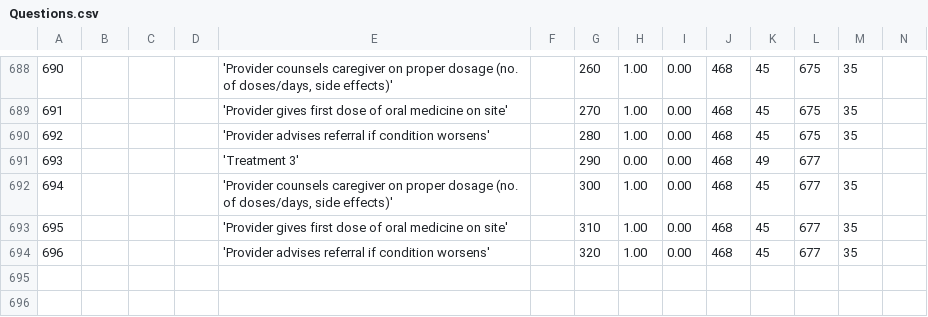
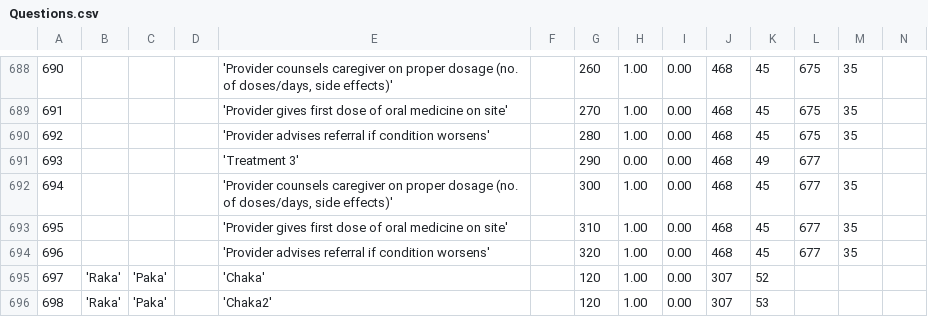
Before and after one commit to EyeSeeTea/malariapp, a CSV file: app/src/main/assets/Questions.csv, drawn as a sheet; only a part is shown, gaps mark what is left out; rows hold the shown columns only; the diff names each change by its address in the sheet, - before the commit and + after, or states it on an @@ line.

```diff
--- a/app/src/main/assets/Questions.csv
+++ b/app/src/main/assets/Questions.csv
+row 695: 697 | 'Raka' | 'Paka' |  | 'Chaka' |  | 120 | 1.00 | 0.00 | 307 | 52
+row 696: 698 | 'Raka' | 'Paka' |  | 'Chaka2' |  | 120 | 1.00 | 0.00 | 307 | 53
```
Also changed, not shown: app/src/main/assets/Answers.csv, app/src/main/assets/Options.csv, 3 other files.
